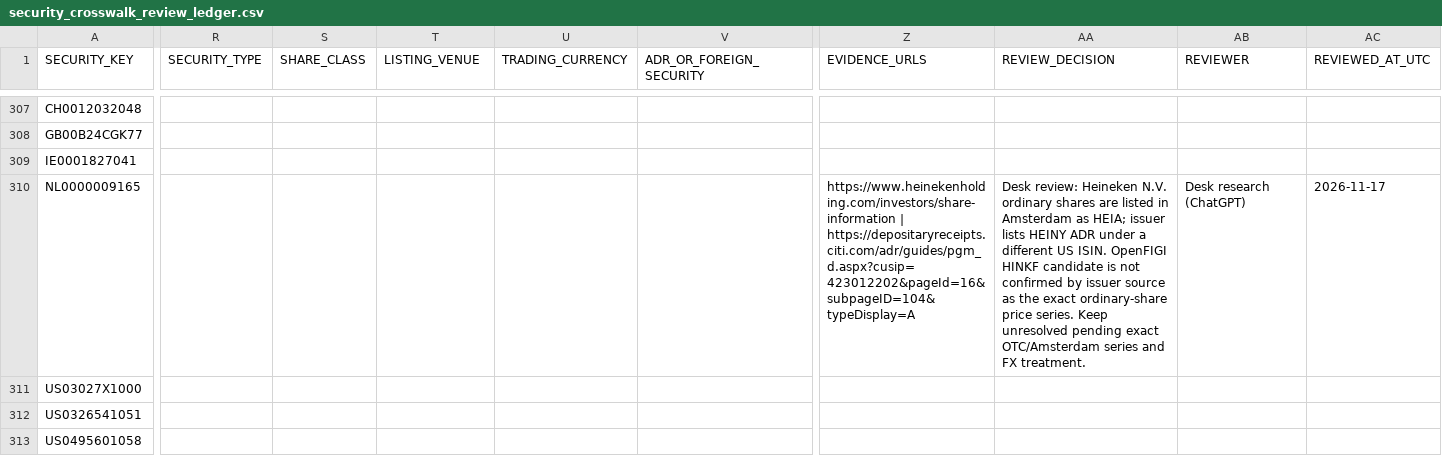
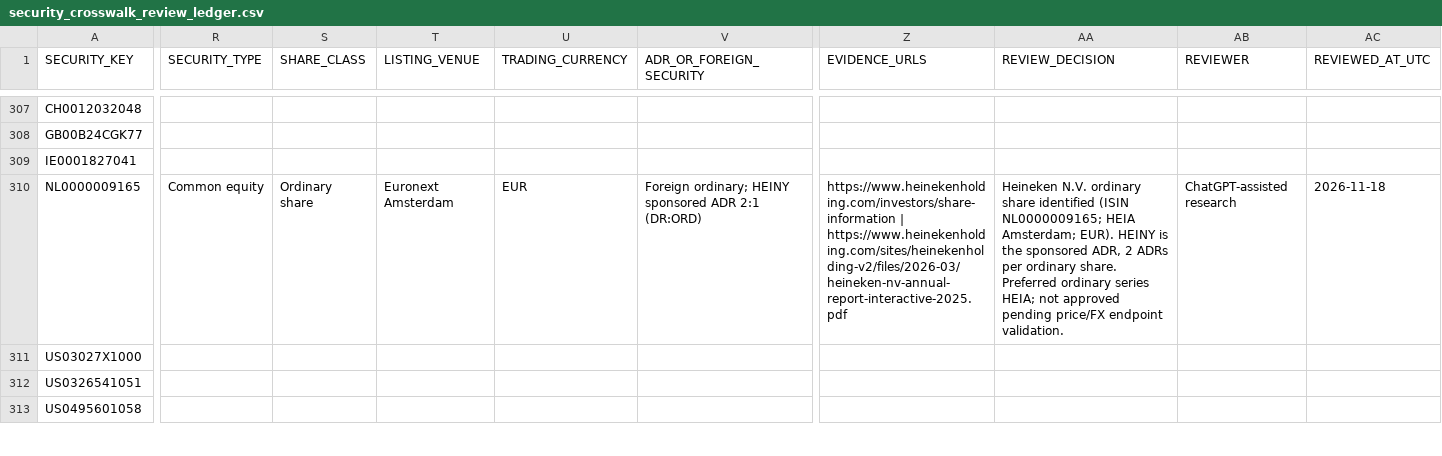
Before and after one commit to tyoungg/market-structure-lab, a CSV file: data/nport_panel/security_crosswalk_review_ledger.csv, drawn as a sheet; only a part is shown, gaps mark what is left out; the diff covers the shown part only; the diff names each change by its address in the sheet, - before the commit and + after, or states it on an @@ line.

Commit message:
Document Heineken ordinary share identity review (remain unresolved)

```diff
--- a/data/nport_panel/security_crosswalk_review_ledger.csv
+++ b/data/nport_panel/security_crosswalk_review_ledger.csv
-R310 (SECURITY_TYPE): (empty)
+R310 (SECURITY_TYPE): Common equity
-S310 (SHARE_CLASS): (empty)
+S310 (SHARE_CLASS): Ordinary share
-T310 (LISTING_VENUE): (empty)
+T310 (LISTING_VENUE): Euronext Amsterdam
-U310 (TRADING_CURRENCY): (empty)
+U310 (TRADING_CURRENCY): EUR
-V310 (ADR_OR_FOREIGN_SECURITY): (empty)
+V310 (ADR_OR_FOREIGN_SECURITY): Foreign ordinary; HEINY sponsored ADR 2:1 (DR:ORD)
-Z310 (EVIDENCE_URLS): https://www.heinekenholding.com/investors/share-information | https://depositaryreceipts.citi.com/adr/guides/pgm_d.aspx?cusip=423012202&pageId=16&subpageID=104&typeDisplay=A
+Z310 (EVIDENCE_URLS): https://www.heinekenholding.com/investors/share-information | https://www.heinekenholding.com/sites/heinekenholding-v2/files/2026-03/heineken-nv-annual-report-interactive-2025.pdf
-AA310 (REVIEW_DECISION): Desk review: Heineken N.V. ordinary shares are listed in Amsterdam as HEIA; issuer lists HEINY ADR under a different US ISIN. OpenFIGI HINKF candidate is not confirmed by issuer source as the exact ordinary-share price series. Keep unresolved pending exact OTC/Amsterdam series and FX treatment.
+AA310 (REVIEW_DECISION): Heineken N.V. ordinary share identified (ISIN NL0000009165; HEIA Amsterdam; EUR). HEINY is the sponsored ADR, 2 ADRs per ordinary share. Preferred ordinary series HEIA; not approved pending price/FX endpoint validation.
-AB310 (REVIEWER): Desk research (ChatGPT)
+AB310 (REVIEWER): ChatGPT-assisted research
-AC310 (REVIEWED_AT_UTC): 2026-11-17
+AC310 (REVIEWED_AT_UTC): 2026-11-18
```
Also changed, not shown: 1 edited cell elsewhere in this file.
